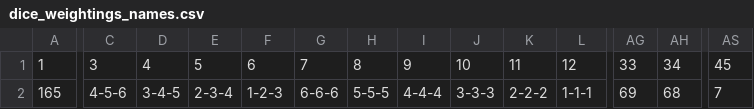
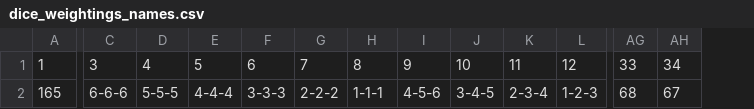
Before and after one commit to simon-eller/Hauspasch-Simulation, a CSV file: dice_weightings_names.csv, drawn as a sheet; only a part is shown, gaps mark what is left out; the diff covers the shown part only; the diff names each change by its address in the sheet, - before the commit and + after, or states it on an @@ line.

```diff
--- a/dice_weightings_names.csv
+++ b/dice_weightings_names.csv
-column AS, rows 1-2: 45 | 7
-C2: 4-5-6
+C2: 6-6-6
-D2: 3-4-5
+D2: 5-5-5
-E2: 2-3-4
+E2: 4-4-4
-F2: 1-2-3
+F2: 3-3-3
-G2: 6-6-6
+G2: 2-2-2
-H2: 5-5-5
+H2: 1-1-1
-I2: 4-4-4
+I2: 4-5-6
-J2: 3-3-3
+J2: 3-4-5
-K2: 2-2-2
+K2: 2-3-4
-L2: 1-1-1
+L2: 1-2-3
-AG2: 69
+AG2: 68
-AH2: 68
+AH2: 67
```
Also changed, not shown: 10 edited cells elsewhere in this file, dice_combinations_weightings.csv, 3 other files.
